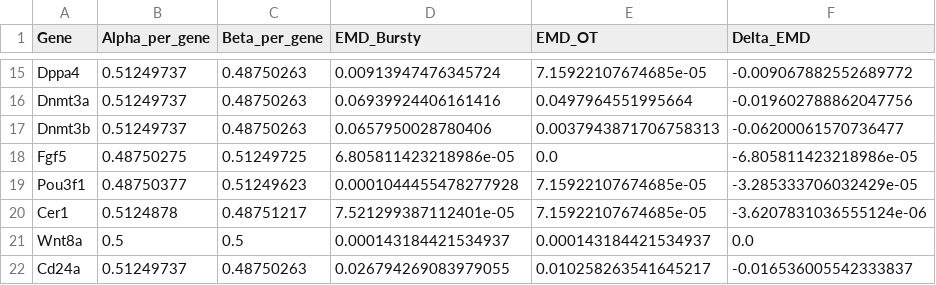
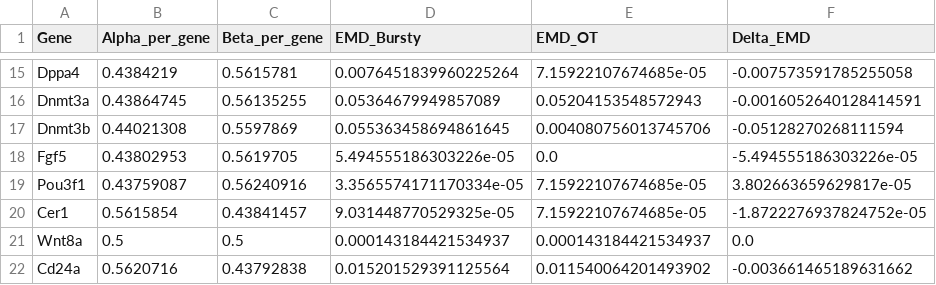
Before and after one commit to eliasventre/interpolation_bursty, a CSV file: outputs/results_24_36_48.csv, drawn as a sheet; only a part is shown, gaps mark what is left out; the diff covers the shown part only; the diff names each change by its address in the sheet, - before the commit and + after, or states it on an @@ line.

```diff
--- a/outputs/results_24_36_48.csv
+++ b/outputs/results_24_36_48.csv
-B15 (Alpha_per_gene): 0.51249737
+B15 (Alpha_per_gene): 0.4384219
-C15 (Beta_per_gene): 0.48750263
+C15 (Beta_per_gene): 0.5615781
-D15 (EMD_Bursty): 0.00913947476345724
+D15 (EMD_Bursty): 0.0076451839960225264
-F15 (Delta_EMD): -0.009067882552689772
+F15 (Delta_EMD): -0.007573591785255058
-B16 (Alpha_per_gene): 0.51249737
+B16 (Alpha_per_gene): 0.43864745
-C16 (Beta_per_gene): 0.48750263
+C16 (Beta_per_gene): 0.56135255
-D16 (EMD_Bursty): 0.06939924406161416
+D16 (EMD_Bursty): 0.05364679949857089
-E16 (EMD_OT): 0.0497964551995664
+E16 (EMD_OT): 0.05204153548572943
-F16 (Delta_EMD): -0.019602788862047756
+F16 (Delta_EMD): -0.0016052640128414591
-B17 (Alpha_per_gene): 0.51249737
+B17 (Alpha_per_gene): 0.44021308
-C17 (Beta_per_gene): 0.48750263
+C17 (Beta_per_gene): 0.5597869
-D17 (EMD_Bursty): 0.0657950028780406
+D17 (EMD_Bursty): 0.055363458694861645
-E17 (EMD_OT): 0.0037943871706758313
+E17 (EMD_OT): 0.004080756013745706
-F17 (Delta_EMD): -0.06200061570736477
+F17 (Delta_EMD): -0.05128270268111594
-B18 (Alpha_per_gene): 0.48750275
+B18 (Alpha_per_gene): 0.43802953
-C18 (Beta_per_gene): 0.51249725
+C18 (Beta_per_gene): 0.5619705
-D18 (EMD_Bursty): 6.805811423218986e-05
+D18 (EMD_Bursty): 5.494555186303226e-05
-F18 (Delta_EMD): -6.805811423218986e-05
+F18 (Delta_EMD): -5.494555186303226e-05
-B19 (Alpha_per_gene): 0.48750377
+B19 (Alpha_per_gene): 0.43759087
-C19 (Beta_per_gene): 0.51249623
+C19 (Beta_per_gene): 0.56240916
-D19 (EMD_Bursty): 0.0001044455478277928
+D19 (EMD_Bursty): 3.3565574171170334e-05
-F19 (Delta_EMD): -3.285333706032429e-05
+F19 (Delta_EMD): 3.802663659629817e-05
-B20 (Alpha_per_gene): 0.5124878
+B20 (Alpha_per_gene): 0.5615854
-C20 (Beta_per_gene): 0.48751217
+C20 (Beta_per_gene): 0.43841457
-D20 (EMD_Bursty): 7.521299387112401e-05
+D20 (EMD_Bursty): 9.031448770529325e-05
-F20 (Delta_EMD): -3.6207831036555124e-06
+F20 (Delta_EMD): -1.8722276937824752e-05
-B22 (Alpha_per_gene): 0.51249737
+B22 (Alpha_per_gene): 0.5620716
-C22 (Beta_per_gene): 0.48750263
+C22 (Beta_per_gene): 0.43792838
-D22 (EMD_Bursty): 0.026794269083979055
+D22 (EMD_Bursty): 0.015201529391125564
-E22 (EMD_OT): 0.010258263541645217
+E22 (EMD_OT): 0.011540064201493902
-F22 (Delta_EMD): -0.016536005542333837
+F22 (Delta_EMD): -0.003661465189631662
```
Also changed, not shown: 124 edited cells elsewhere in this file, outputs/global_statistics.csv, outputs/results_0_6_12.csv, 26 other files.
